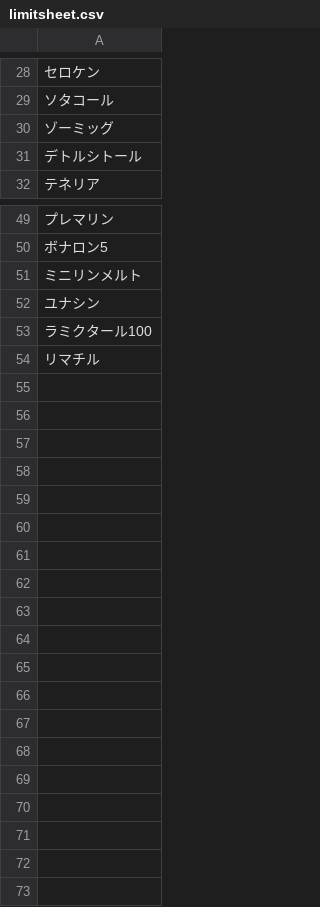
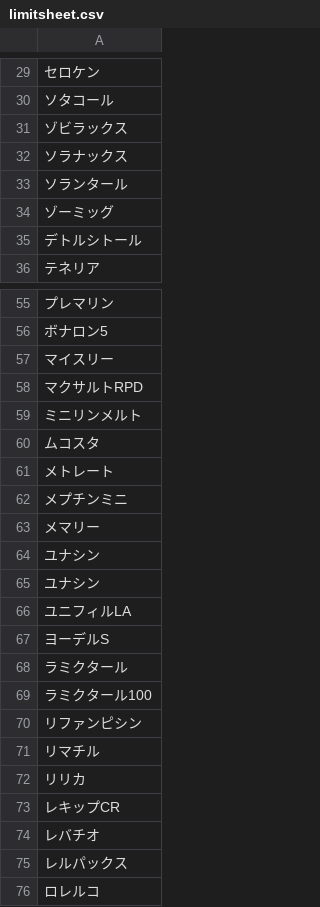
Before and after one commit to motohoro/limitsheet, a CSV file: limitsheet.csv, drawn as a sheet; only a part is shown, gaps mark what is left out; the diff covers the shown part only.

Commit message:
先発（っぽい）で置いてる分は一通りチェック終了

```diff
--- a/limitsheet.csv
+++ b/limitsheet.csv
@@ -29,2 +30,5 @@
 ソタコール
+ゾビラックス
+ソラナックス
+ソランタール
 ゾーミッグ
@@ -50,5 +56,21 @@
 ボナロン5
+マイスリー
+マクサルトRPD
 ミニリンメルト
+ムコスタ
+メトレート
+メプチンミニ
+メマリー
 ユナシン
+ユナシン
+ユニフィルLA
+ヨーデルS
+ラミクタール
 ラミクタール100
+リファンピシン
 リマチル
+リリカ
+レキップCR
+レバチオ
+レルパックス
+ロレルコ
```
Also changed, not shown: 3 added rows elsewhere in this file.
